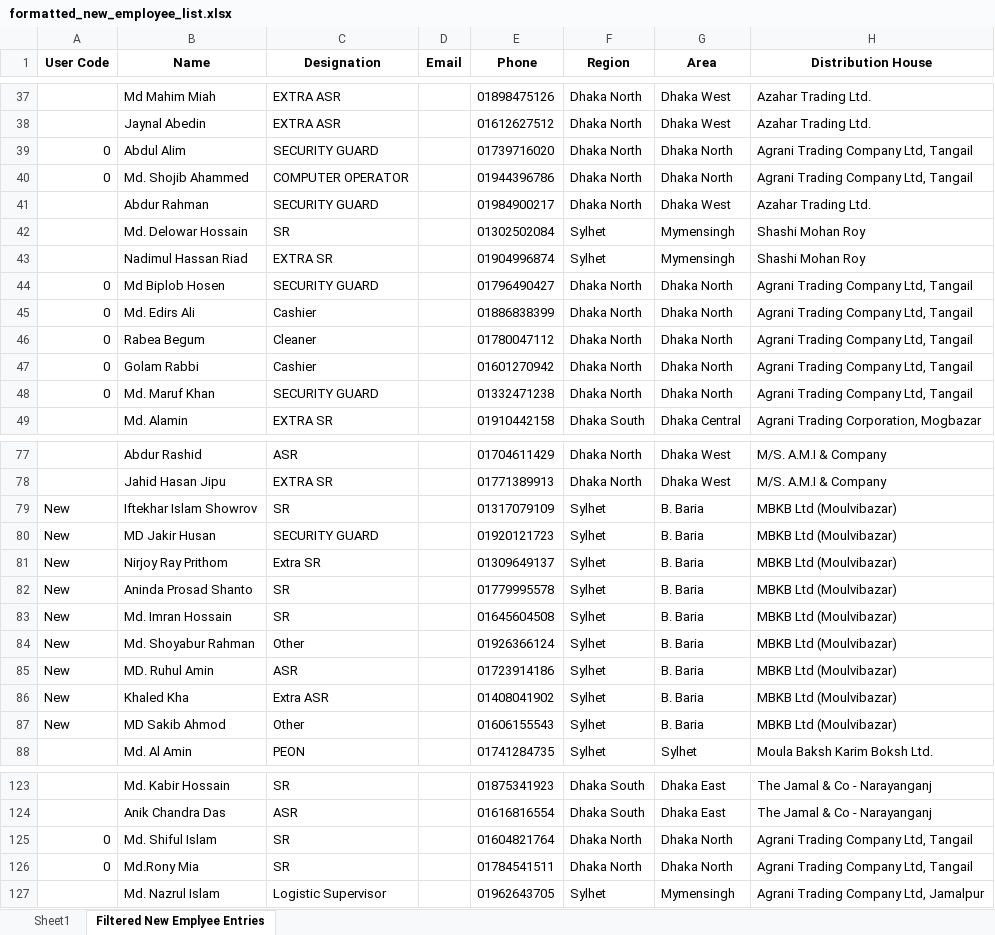
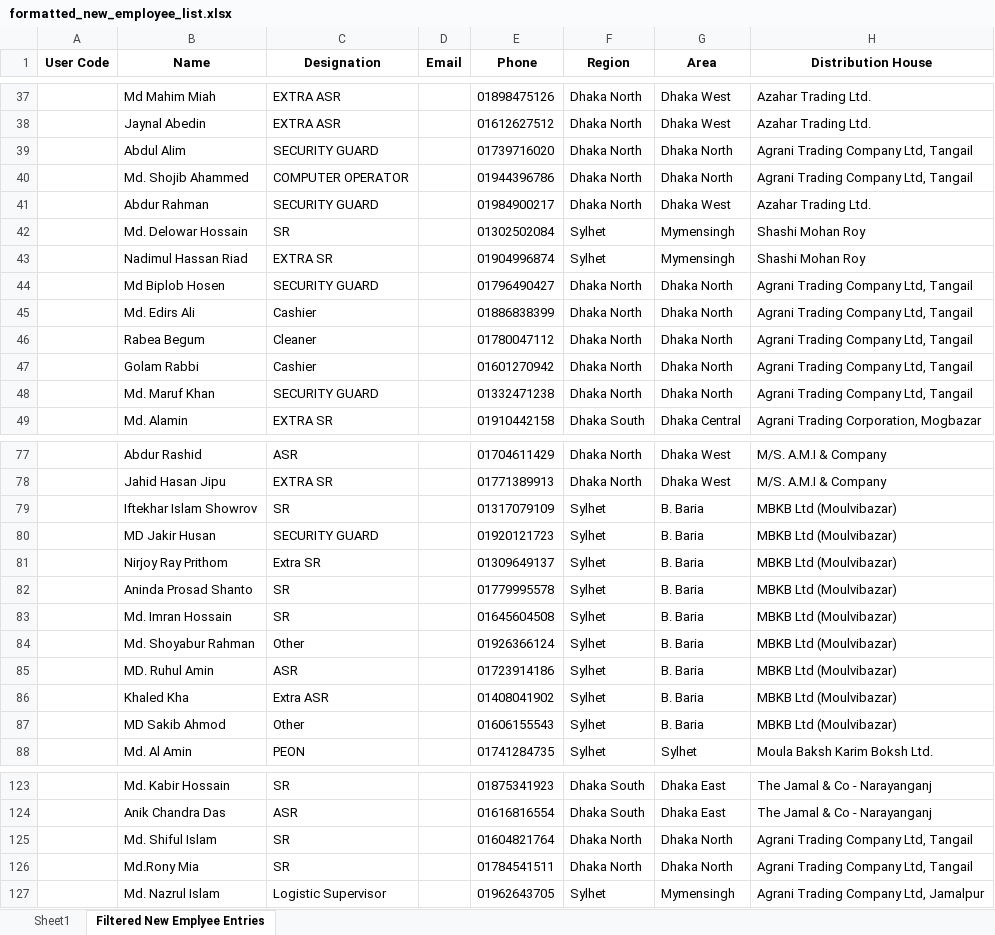
Before and after one commit to ShazidMorshed14/hrms-data-formatting-python, an Excel workbook: formatted_new_employee_list.xlsx, sheet Filtered New Emplyee Entries, drawn as a sheet; only a part is shown, gaps mark what is left out; values as stored, in another font and other column widths than the file's, no borders; charts and pictures not drawn; the diff covers the shown part only; the diff names each change by its address in the sheet, - before the commit and + after, or states it on an @@ line.

```diff
--- a/formatted_new_employee_list.xlsx (sheet Filtered New Emplyee Entries)
+++ b/formatted_new_employee_list.xlsx (sheet Filtered New Emplyee Entries)
-A39:A40 (User Code): 0
+A39:A40 (User Code): (empty)
-A44:A48 (User Code): 0
+A44:A48 (User Code): (empty)
-A79:A87 (User Code): New
+A79:A87 (User Code): (empty)
-A125:A126 (User Code): 0
+A125:A126 (User Code): (empty)
```
Also changed, not shown: 16 edited cells elsewhere in this sheet, filterted_new_employee_list.xlsx, 11 other files.
